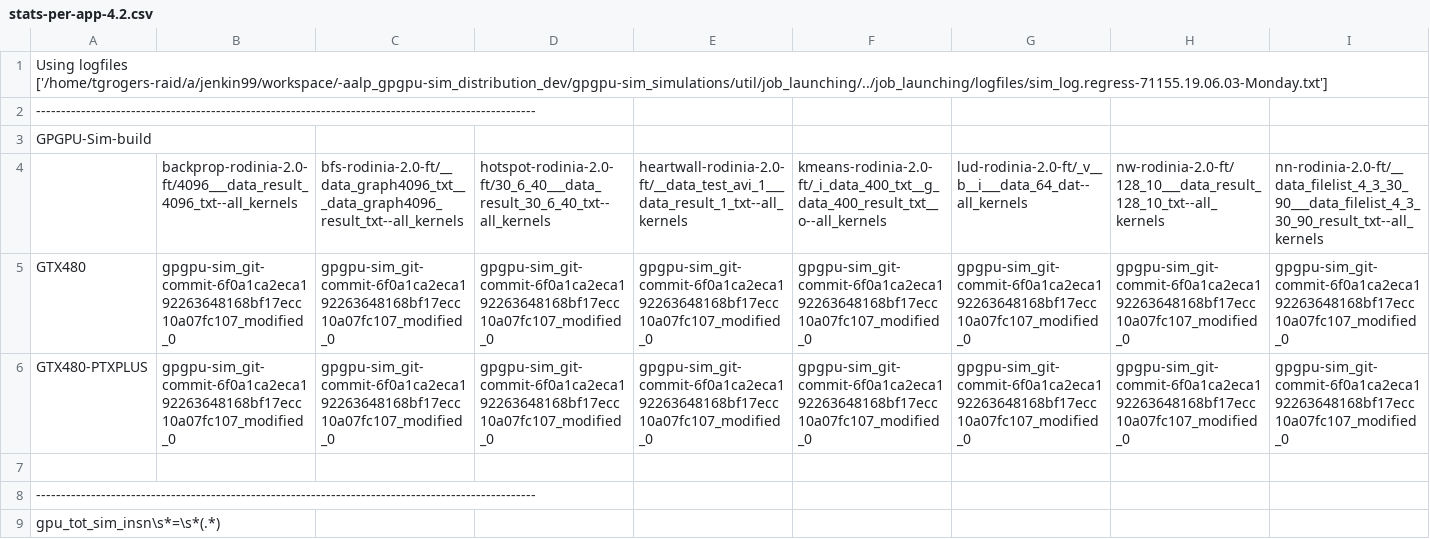
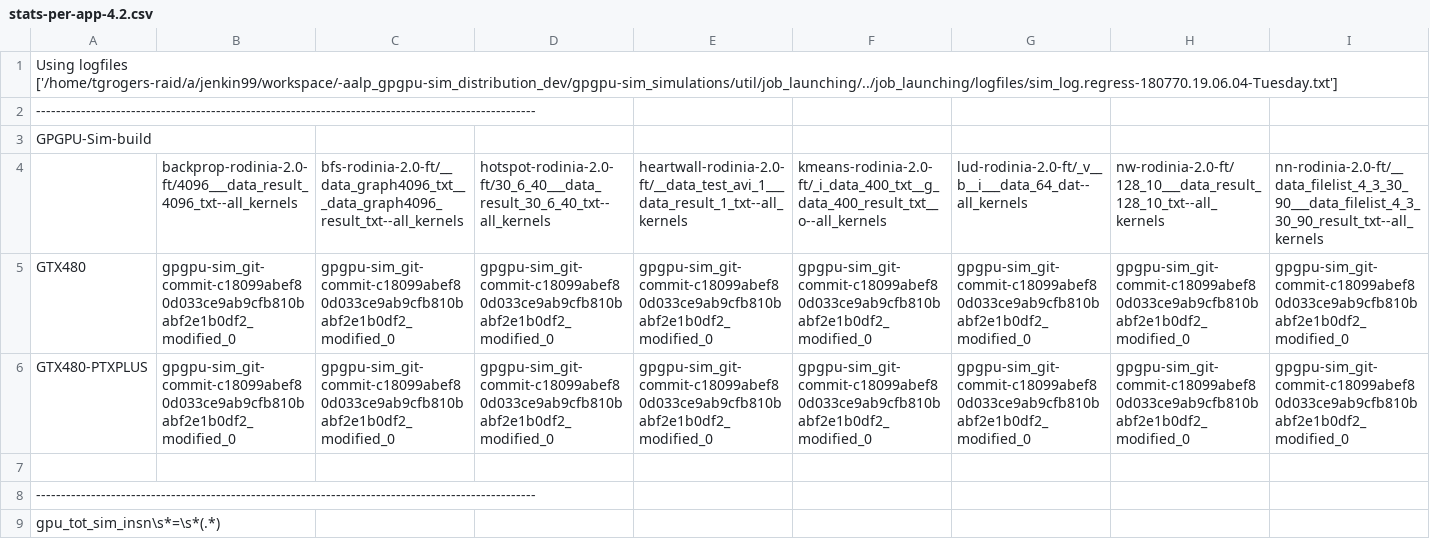
Before and after one commit to tgrogers/gpgpu-sim-results-repo, a CSV file: purdue-aalp/gpgpu-sim_distribution/dev/stats-per-app-4.2.csv, drawn as a sheet; only a part is shown; the diff covers the shown part only; the diff names each change by its address in the sheet, - before the commit and + after, or states it on an @@ line.

```diff
--- a/purdue-aalp/gpgpu-sim_distribution/dev/stats-per-app-4.2.csv
+++ b/purdue-aalp/gpgpu-sim_distribution/dev/stats-per-app-4.2.csv
-A1: Using logfiles ['/home/tgrogers-raid/a/jenkin99/workspace/-aalp_gpgpu-sim_distribution_dev/gpgpu-sim_simulations/util/job_launching/../job_launching/logfiles/sim_log.regress-71155.19.06.03-Monday.txt']
+A1: Using logfiles ['/home/tgrogers-raid/a/jenkin99/workspace/-aalp_gpgpu-sim_distribution_dev/gpgpu-sim_simulations/util/job_launching/../job_launching/logfiles/sim_log.regress-180770.19.06.04-Tuesday.txt']
-B5:B6: gpgpu-sim_git-commit-6f0a1ca2eca192263648168bf17ecc10a07fc107_modified_0
+B5:B6: gpgpu-sim_git-commit-c18099abef80d033ce9ab9cfb810babf2e1b0df2_modified_0
-C5:C6: gpgpu-sim_git-commit-6f0a1ca2eca192263648168bf17ecc10a07fc107_modified_0
+C5:C6: gpgpu-sim_git-commit-c18099abef80d033ce9ab9cfb810babf2e1b0df2_modified_0
-D5:D6: gpgpu-sim_git-commit-6f0a1ca2eca192263648168bf17ecc10a07fc107_modified_0
+D5:D6: gpgpu-sim_git-commit-c18099abef80d033ce9ab9cfb810babf2e1b0df2_modified_0
-E5:E6: gpgpu-sim_git-commit-6f0a1ca2eca192263648168bf17ecc10a07fc107_modified_0
+E5:E6: gpgpu-sim_git-commit-c18099abef80d033ce9ab9cfb810babf2e1b0df2_modified_0
-F5:F6: gpgpu-sim_git-commit-6f0a1ca2eca192263648168bf17ecc10a07fc107_modified_0
+F5:F6: gpgpu-sim_git-commit-c18099abef80d033ce9ab9cfb810babf2e1b0df2_modified_0
-G5:G6: gpgpu-sim_git-commit-6f0a1ca2eca192263648168bf17ecc10a07fc107_modified_0
+G5:G6: gpgpu-sim_git-commit-c18099abef80d033ce9ab9cfb810babf2e1b0df2_modified_0
-H5:H6: gpgpu-sim_git-commit-6f0a1ca2eca192263648168bf17ecc10a07fc107_modified_0
+H5:H6: gpgpu-sim_git-commit-c18099abef80d033ce9ab9cfb810babf2e1b0df2_modified_0
-I5:I6: gpgpu-sim_git-commit-6f0a1ca2eca192263648168bf17ecc10a07fc107_modified_0
+I5:I6: gpgpu-sim_git-commit-c18099abef80d033ce9ab9cfb810babf2e1b0df2_modified_0
```
Also changed, not shown: 2 added rows, 2 removed rows and 23 edited cells elsewhere in this file, purdue-aalp/gpgpu-sim_distribution/dev/stats-per-app-9.1.csv, purdue-aalp/gpgpu-sim_distribution/dev/stats-per-kernel-4.2-ptx.csv, 3 other files.
